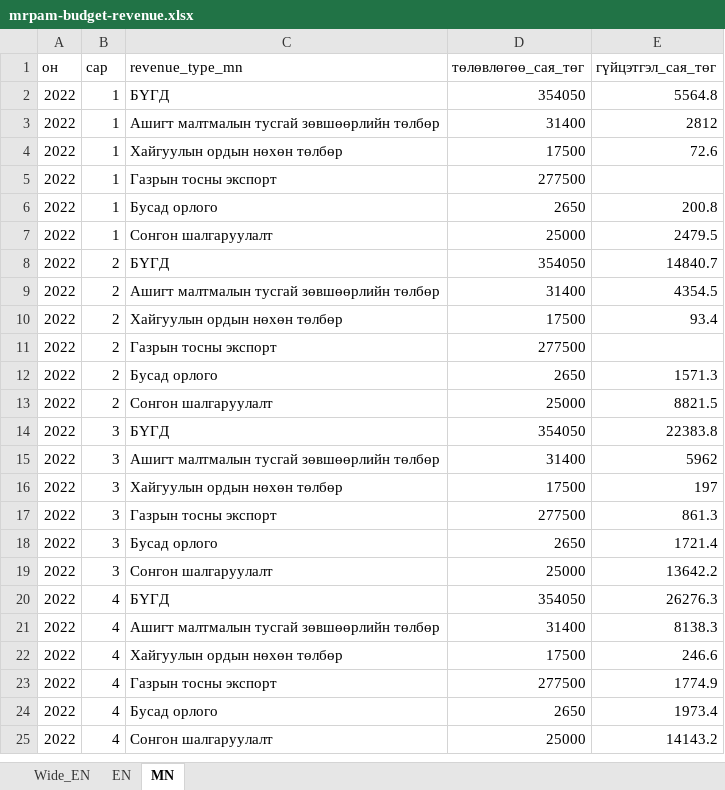
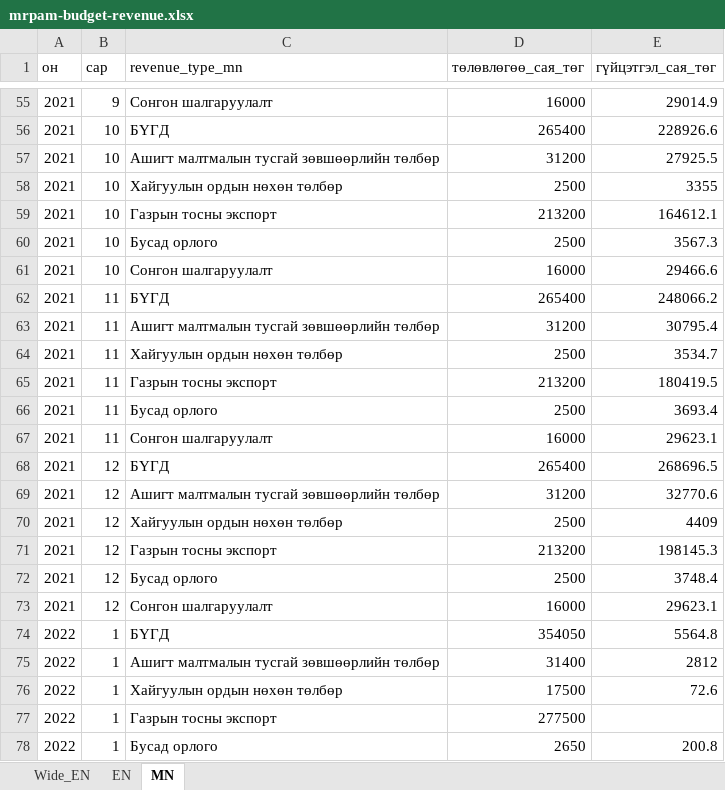
Before and after one commit to American-University-of-Mongolia/data-mn, an Excel workbook: data.mn/public/datasets/mrpam-budget-revenue.xlsx, sheet MN, drawn as a sheet; only a part is shown, gaps mark what is left out; the shorter side is filled out with more unchanged rows; values as stored, in another font and other column widths than the file's, no borders; the diff covers the shown part only; the diff names each change by its address in the sheet, - before the commit and + after, or states it on an @@ line.

```diff
--- a/data.mn/public/datasets/mrpam-budget-revenue.xlsx (sheet MN)
+++ b/data.mn/public/datasets/mrpam-budget-revenue.xlsx (sheet MN)
+row 55: 2021 | 9 | Сонгон шалгаруулалт | 16000 | 29014.9
+row 56: 2021 | 10 | БҮГД | 265400 | 228926.6
+row 57: 2021 | 10 | Ашигт малтмалын тусгай зөвшөөрлийн төлбөр | 31200 | 27925.5
+row 58: 2021 | 10 | Хайгуулын ордын нөхөн төлбөр | 2500 | 3355
+row 59: 2021 | 10 | Газрын тосны экспорт | 213200 | 164612.1
+row 60: 2021 | 10 | Бусад орлого | 2500 | 3567.3
+row 61: 2021 | 10 | Сонгон шалгаруулалт | 16000 | 29466.6
+row 62: 2021 | 11 | БҮГД | 265400 | 248066.2
+row 63: 2021 | 11 | Ашигт малтмалын тусгай зөвшөөрлийн төлбөр | 31200 | 30795.4
+row 64: 2021 | 11 | Хайгуулын ордын нөхөн төлбөр | 2500 | 3534.7
+row 65: 2021 | 11 | Газрын тосны экспорт | 213200 | 180419.5
+row 66: 2021 | 11 | Бусад орлого | 2500 | 3693.4
+row 67: 2021 | 11 | Сонгон шалгаруулалт | 16000 | 29623.1
+row 68: 2021 | 12 | БҮГД | 265400 | 268696.5
+row 69: 2021 | 12 | Ашигт малтмалын тусгай зөвшөөрлийн төлбөр | 31200 | 32770.6
+row 70: 2021 | 12 | Хайгуулын ордын нөхөн төлбөр | 2500 | 4409
+row 71: 2021 | 12 | Газрын тосны экспорт | 213200 | 198145.3
+row 72: 2021 | 12 | Бусад орлого | 2500 | 3748.4
+row 73: 2021 | 12 | Сонгон шалгаруулалт | 16000 | 29623.1
```
Also changed, not shown: 53 added rows elsewhere in this sheet, sheet EN, sheet Wide_EN, data.mn/public/datasets/mrpam-fuel-prices.xlsx, data.mn/public/datasets/mrpam-mining-permits.xlsx, 25 other files.
